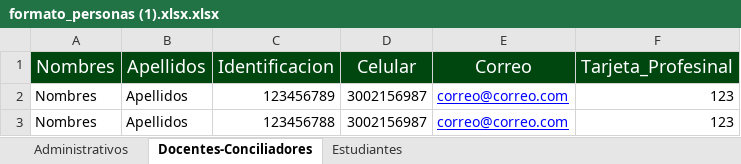
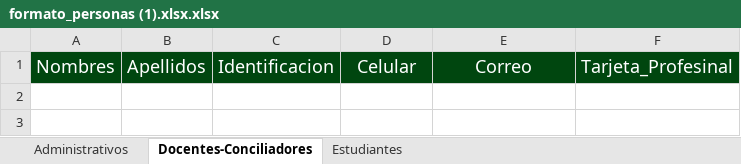
Before and after one commit to MasterYisus21/ActualizacionesJIT, an Excel workbook: ApiGateway/ApiGatewayExpedientes/public/formato_personas (1).xlsx.xlsx, sheet Docentes-Conciliadores, drawn as a sheet; values as stored, in another font and other column widths than the file's, no borders; conditional formats not drawn; the diff names each change by its address in the sheet, - before the commit and + after, or states it on an @@ line.

```diff
--- a/ApiGateway/ApiGatewayExpedientes/public/formato_personas (1).xlsx.xlsx (sheet Docentes-Conciliadores)
+++ b/ApiGateway/ApiGatewayExpedientes/public/formato_personas (1).xlsx.xlsx (sheet Docentes-Conciliadores)
-row 2: Nombres | Apellidos | 123456789 | 3002156987 | correo@correo.com | 123
-row 3: Nombres | Apellidos | 123456788 | 3002156987 | correo@correo.com | 123
```
Also changed, not shown: sheet Estudiantes, sheet Administrativos, 6 other files.
